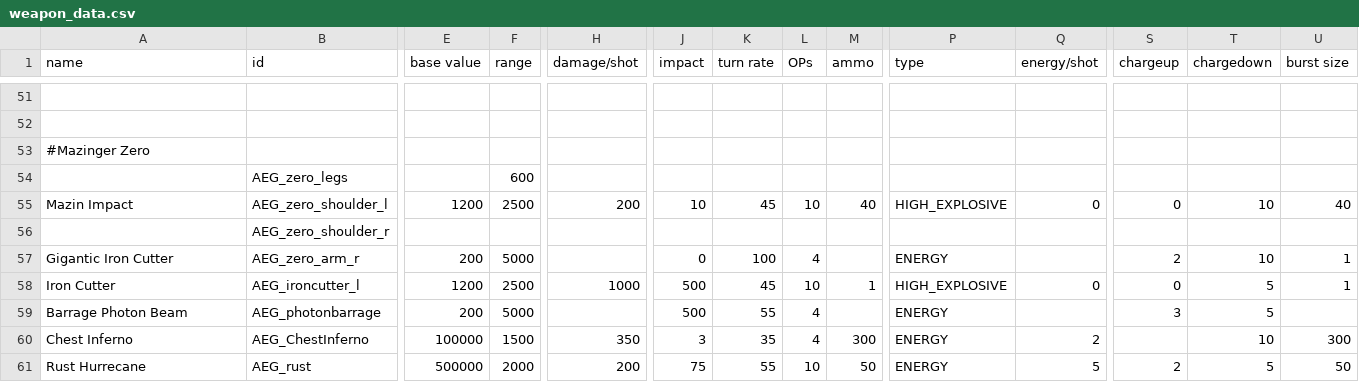
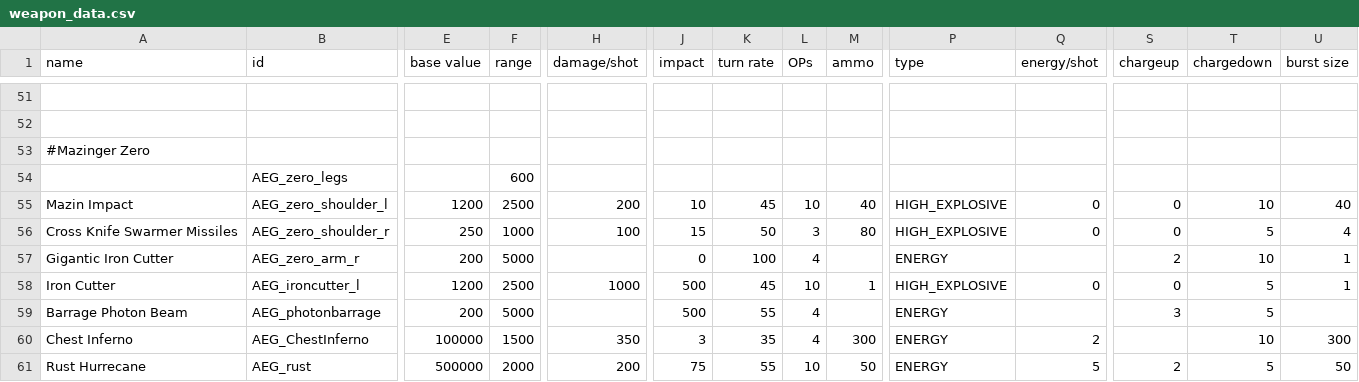
Before and after one commit to OmegaCore7/AEG, a CSV file: data/weapons/weapon_data.csv, drawn as a sheet; only a part is shown, gaps mark what is left out; removed rows and columns are numbered as before the commit, all else as after; rows hold the shown columns only; the diff names each change by its address in the sheet, - before the commit and + after, or states it on an @@ line.

```diff
--- a/data/weapons/weapon_data.csv
+++ b/data/weapons/weapon_data.csv
-row 56:  | AEG_zero_shoulder_r
+row 56: Cross Knife Swarmer Missiles | AEG_zero_shoulder_r | 250 | 1000 | 100 | 15 | 50 | 3 | 80 | HIGH_EXPLOSIVE | 0 | 0 | 5 | 4
```
Also changed, not shown: 6 other files.
